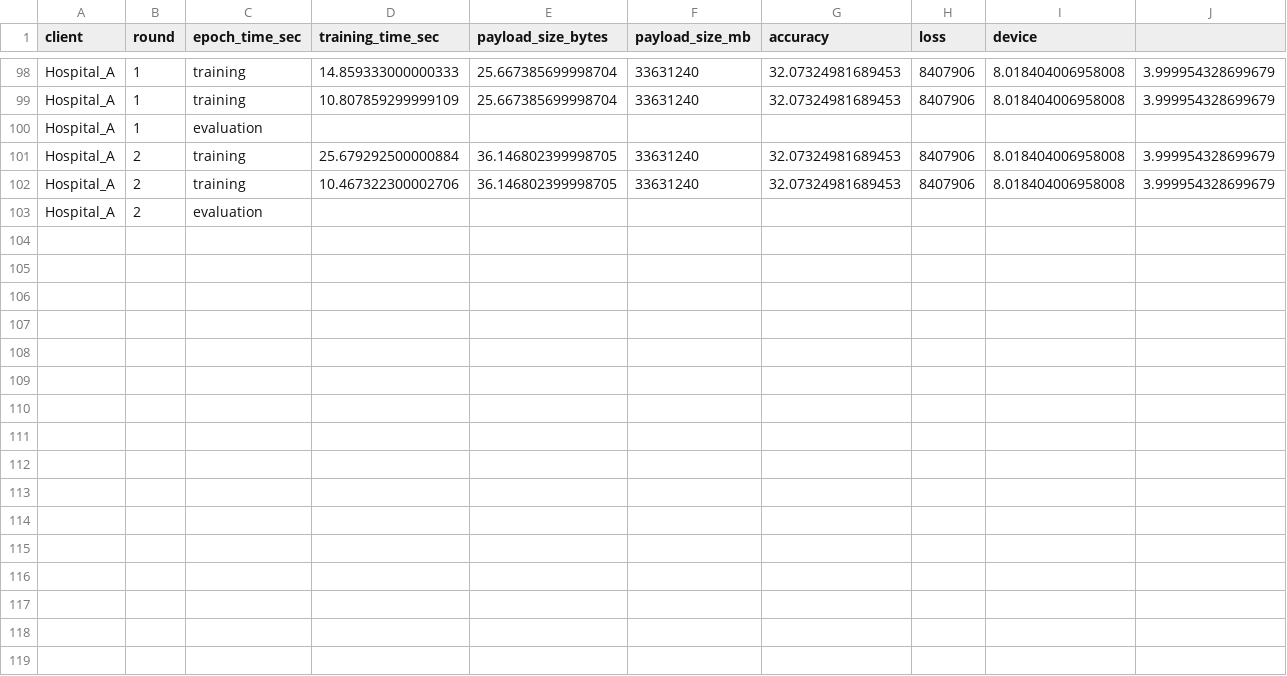
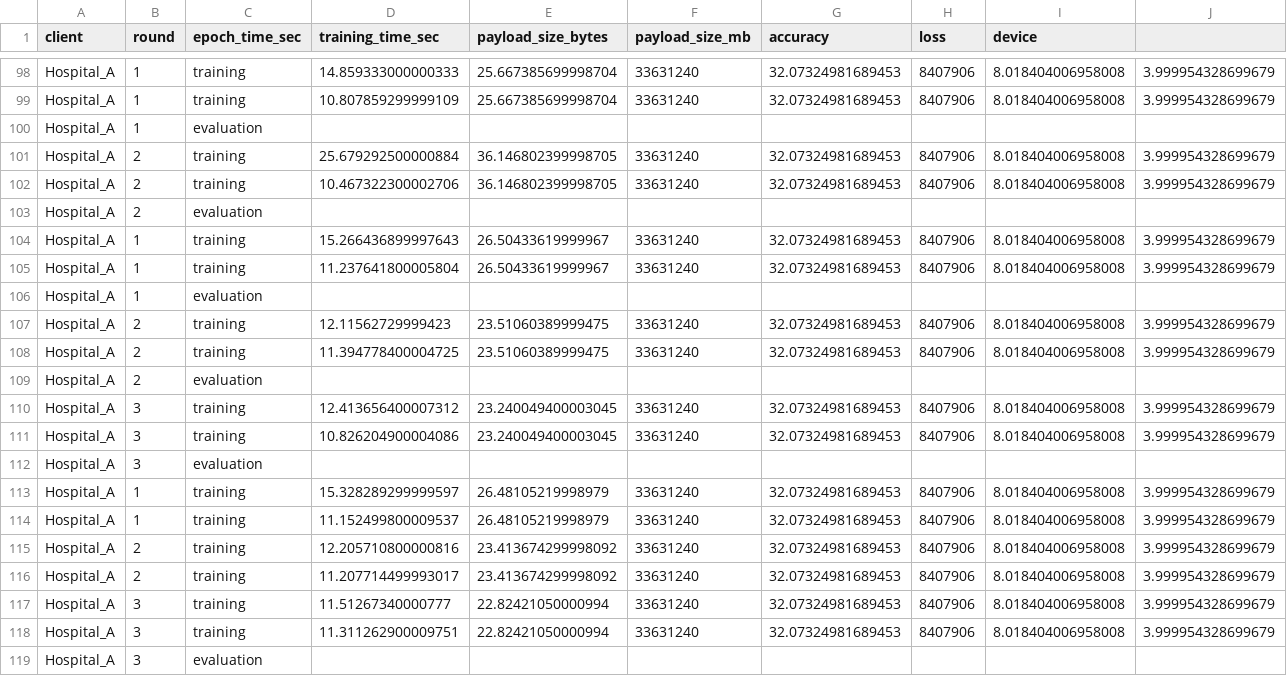
Before and after one commit to Manas1329/Federated-Learning, a CSV file: federated_healthcare/dashboard/results/b_quantized/Hospital_A_b_quantized.csv, drawn as a sheet; only a part is shown, gaps mark what is left out; rows hold the shown columns only; the diff names each change by its address in the sheet, - before the commit and + after, or states it on an @@ line.

```diff
--- a/federated_healthcare/dashboard/results/b_quantized/Hospital_A_b_quantized.csv
+++ b/federated_healthcare/dashboard/results/b_quantized/Hospital_A_b_quantized.csv
+row 104: Hospital_A | 1 | training | 15.266436899997643 | 26.50433619999967 | 33631240 | 32.07324981689453 | 8407906 | 8.018404006958008 | 3.999954328699679
+row 105: Hospital_A | 1 | training | 11.237641800005804 | 26.50433619999967 | 33631240 | 32.07324981689453 | 8407906 | 8.018404006958008 | 3.999954328699679
+row 106: Hospital_A | 1 | evaluation
+row 107: Hospital_A | 2 | training | 12.11562729999423 | 23.51060389999475 | 33631240 | 32.07324981689453 | 8407906 | 8.018404006958008 | 3.999954328699679
+row 108: Hospital_A | 2 | training | 11.394778400004725 | 23.51060389999475 | 33631240 | 32.07324981689453 | 8407906 | 8.018404006958008 | 3.999954328699679
+row 109: Hospital_A | 2 | evaluation
+row 110: Hospital_A | 3 | training | 12.413656400007312 | 23.240049400003045 | 33631240 | 32.07324981689453 | 8407906 | 8.018404006958008 | 3.999954328699679
+row 111: Hospital_A | 3 | training | 10.826204900004086 | 23.240049400003045 | 33631240 | 32.07324981689453 | 8407906 | 8.018404006958008 | 3.999954328699679
+row 112: Hospital_A | 3 | evaluation
+row 113: Hospital_A | 1 | training | 15.328289299999597 | 26.48105219998979 | 33631240 | 32.07324981689453 | 8407906 | 8.018404006958008 | 3.999954328699679
+row 114: Hospital_A | 1 | training | 11.152499800009537 | 26.48105219998979 | 33631240 | 32.07324981689453 | 8407906 | 8.018404006958008 | 3.999954328699679
+row 115: Hospital_A | 2 | training | 12.205710800000816 | 23.413674299998092 | 33631240 | 32.07324981689453 | 8407906 | 8.018404006958008 | 3.999954328699679
+row 116: Hospital_A | 2 | training | 11.207714499993017 | 23.413674299998092 | 33631240 | 32.07324981689453 | 8407906 | 8.018404006958008 | 3.999954328699679
+row 117: Hospital_A | 3 | training | 11.51267340000777 | 22.82421050000994 | 33631240 | 32.07324981689453 | 8407906 | 8.018404006958008 | 3.999954328699679
+row 118: Hospital_A | 3 | training | 11.311262900009751 | 22.82421050000994 | 33631240 | 32.07324981689453 | 8407906 | 8.018404006958008 | 3.999954328699679
+row 119: Hospital_A | 3 | evaluation
```
Also changed, not shown: federated_healthcare/dashboard/results/b_quantized/Hospital_B_b_quantized.csv, federated_healthcare/dashboard/results/b_quantized/Hospital_C_b_quantized.csv, 6 other files.
